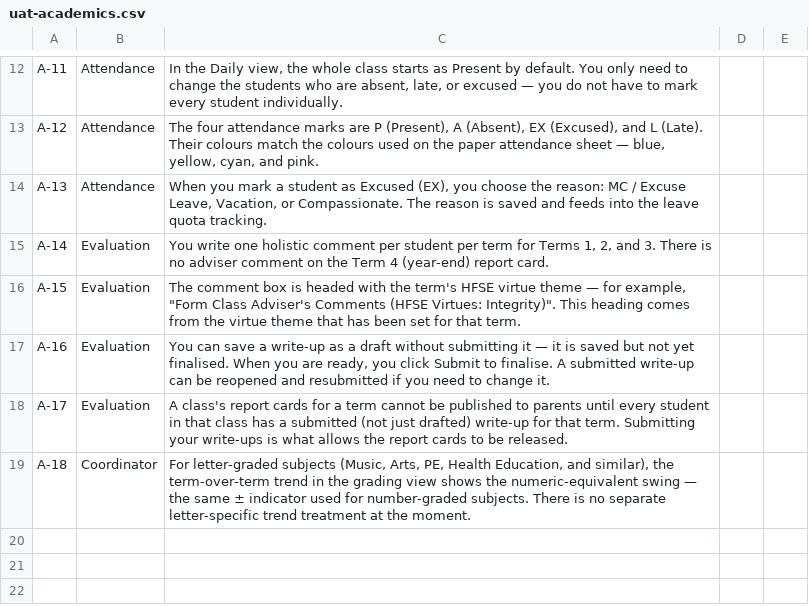
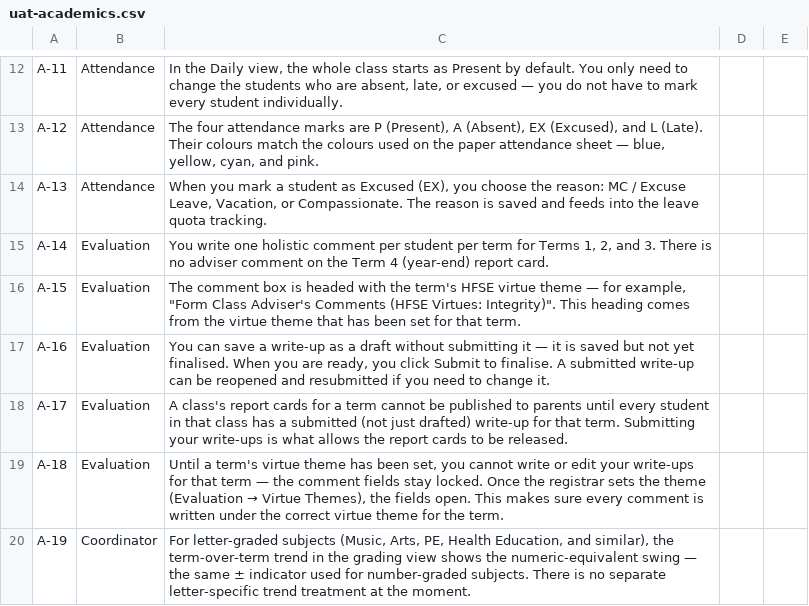
Before and after one commit to ace-vizserve/hfse-sis, a CSV file: docs/uat/uat-academics.csv, drawn as a sheet; only a part is shown, gaps mark what is left out.

```diff
--- a/docs/uat/uat-academics.csv
+++ b/docs/uat/uat-academics.csv
@@ -18,2 +18,3 @@ A-16,Evaluation,"You can save a write-up as a draft without submitting it — it
 A-17,Evaluation,"A class's report cards for a term cannot be published to parents until every student in that class has a submitted (not just drafted) write-up for that term. Submitting your write-ups is what allows the report cards to be released.",,
-A-18,Coordinator,"For letter-graded subjects (Music, Arts, PE, Health Education, and similar), the term-over-term trend in the grading view shows the numeric-equivalent swing — the same ± indicator used for number-graded subjects. There is no separate letter-specific trend treatment at the moment.",,
+A-18,Evaluation,"Until a term's virtue theme has been set, you cannot write or edit your write-ups for that term — the comment fields stay locked. Once the registrar sets the theme (Evaluation → Virtue Themes), the fields open. This makes sure every comment is written under the correct virtue theme for the term.",,
+A-19,Coordinator,"For letter-graded subjects (Music, Arts, PE, Health Education, and similar), the term-over-term trend in the grading view shows the numeric-equivalent swing — the same ± indicator used for number-graded subjects. There is no separate letter-specific trend treatment at the moment.",,
```
Also changed, not shown: 1 other file.
